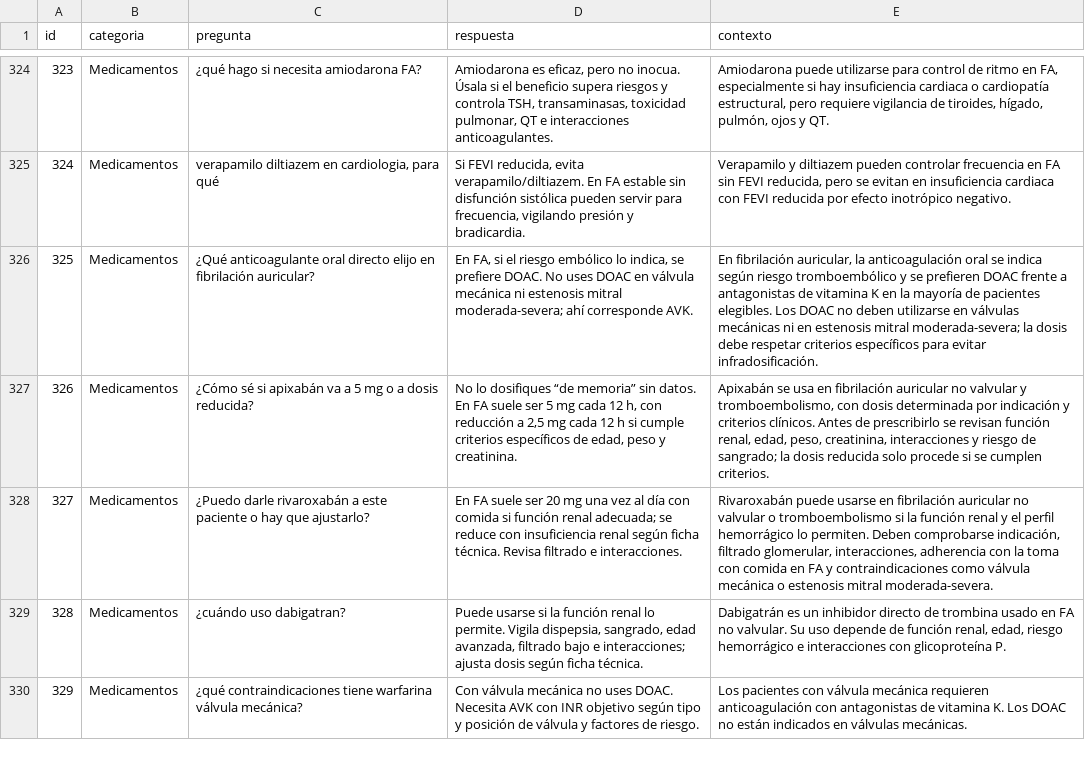
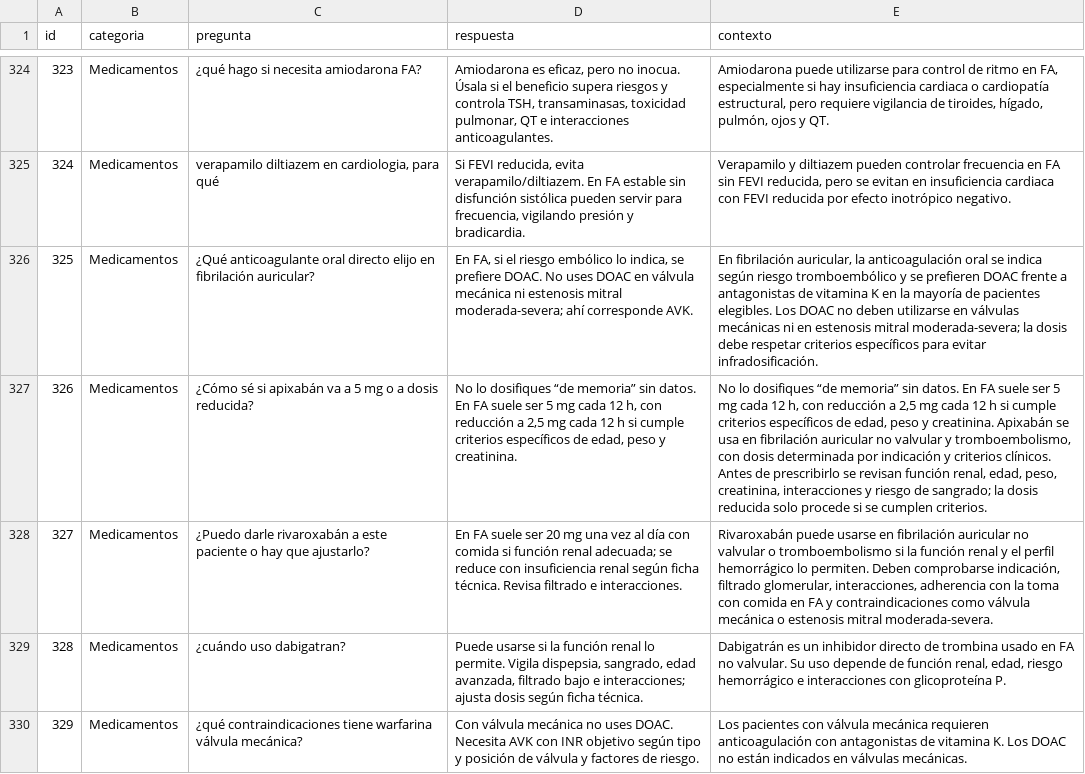
Before and after one commit to carloscardozocardiologue/pln-voz, a CSV file: data/preguntas_cardiologia_esc_500.csv, drawn as a sheet; only a part is shown, gaps mark what is left out; the diff covers the shown part only; the diff names each change by its address in the sheet, - before the commit and + after, or states it on an @@ line.

```diff
--- a/data/preguntas_cardiologia_esc_500.csv
+++ b/data/preguntas_cardiologia_esc_500.csv
-E327 (contexto): Apixabán se…
+E327 (contexto): No lo dosifiques “de memoria” sin datos. En FA suele ser 5 mg cada 12 h, con reducción a 2,5 mg cada 12 h si cumple criterios específicos de edad, peso y creatinina. Apixabán se…
```
Also changed, not shown: 8 edited cells elsewhere in this file, 2 other files.
